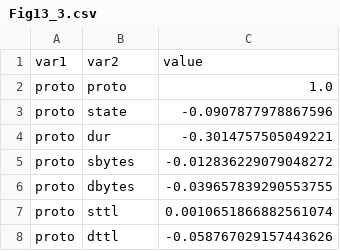
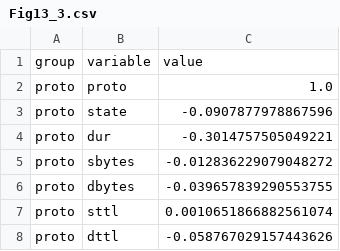
Before and after one commit to ahmadmlafi/d3-data, a CSV file: Fig13_3.csv, drawn as a sheet; only a part is shown.

Commit message:
Update Fig13_3.csv

```diff
--- a/Fig13_3.csv
+++ b/Fig13_3.csv
@@ -1,2 +1,2 @@
-var1,var2,value
+group,variable,value
 proto,proto,1.0
```
